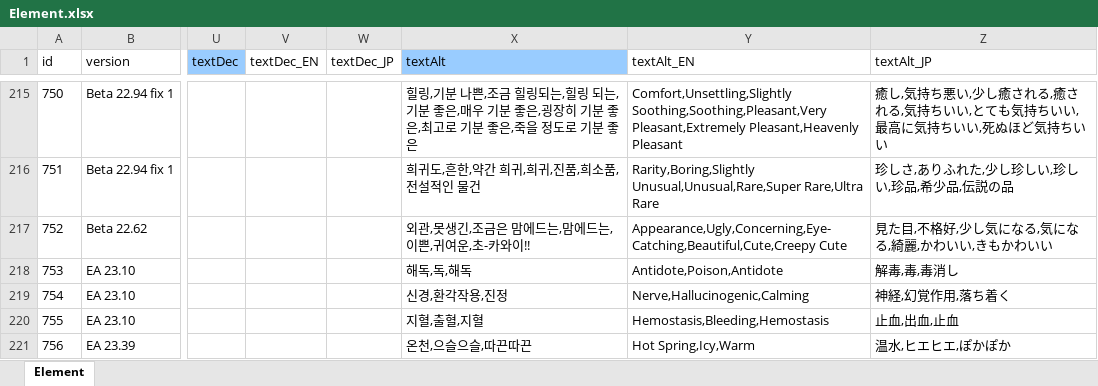
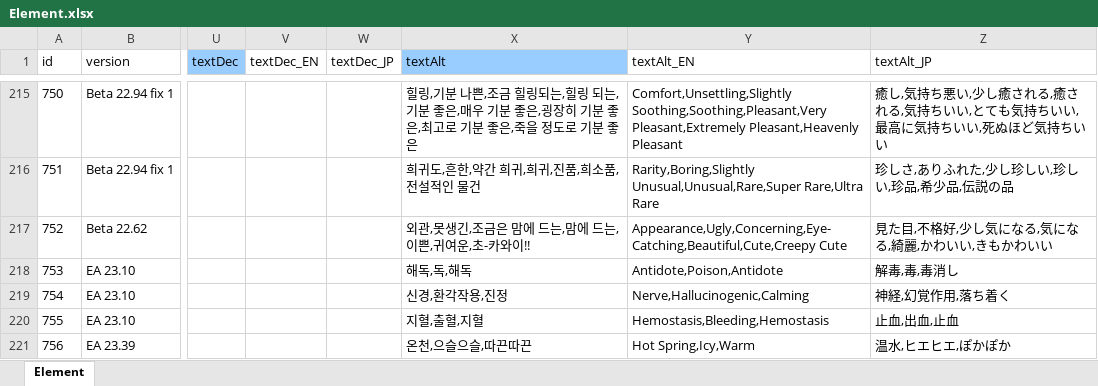
Before and after one commit to cinornu/Elin_KR, an Excel workbook: Mod_Korean/Lang/KR/Game/Element.xlsx, sheet Element, drawn as a sheet; only a part is shown, gaps mark what is left out; values as stored, in another font and other column widths than the file's, no borders; charts and pictures not drawn; the diff covers the shown part only; the diff names each change by its address in the sheet, - before the commit and + after, or states it on an @@ line.

```diff
--- a/Mod_Korean/Lang/KR/Game/Element.xlsx (sheet Element)
+++ b/Mod_Korean/Lang/KR/Game/Element.xlsx (sheet Element)
-X217 (textAlt): 외관,못생긴,조금은 맘에드는,맘에드는,이쁜,귀여운,초-카와이!!
+X217 (textAlt): 외관,못생긴,조금은 맘에 드는,맘에 드는,이쁜,귀여운,초-카와이!!
```
Also changed, not shown: 11 edited cells elsewhere in this sheet, charts or pictures, Mod_Korean/Lang/KR/Dialog/dialog.xlsx, Mod_Korean/Lang/KR/Game/CharaText.xlsx, 6 other files.
